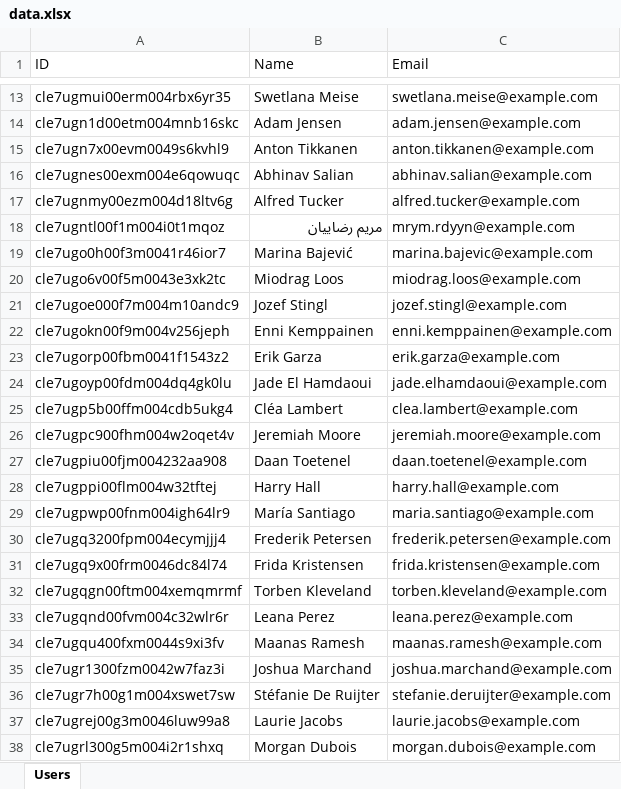
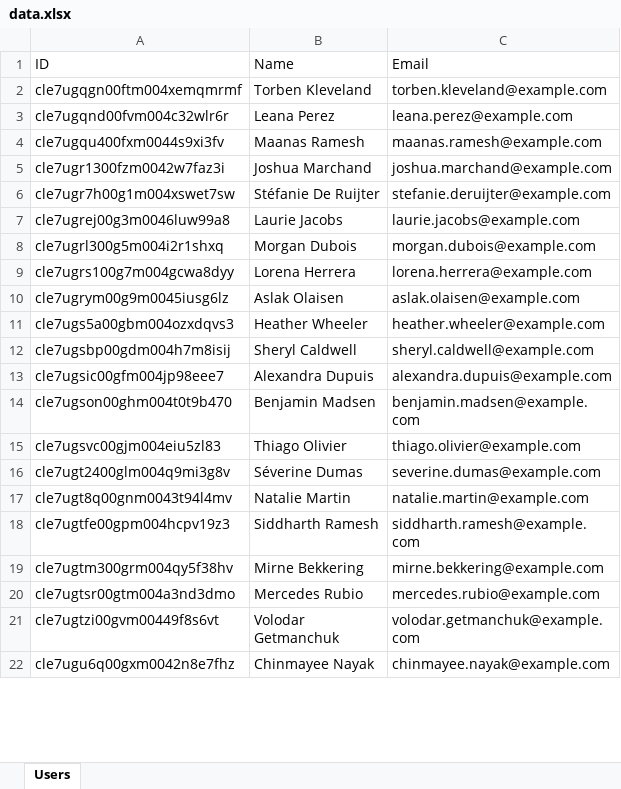
Before and after one commit to KennethOlivas/inventary-app-t3, an Excel workbook: data.xlsx, sheet Users, drawn as a sheet; only a part is shown, gaps mark what is left out; the shorter side is filled out with more unchanged rows; values as stored, in another font and other column widths than the file's, no borders; removed rows and columns are numbered as before the commit, all else as after; the diff covers the shown part only; the diff names each change by its address in the sheet, - before the commit and + after, or states it on an @@ line.

```diff
--- a/data.xlsx (sheet Users)
+++ b/data.xlsx (sheet Users)
-row 13: cle7ugmui00erm004rbx6yr35 | Swetlana Meise | swetlana.meise@example.com
-row 14: cle7ugn1d00etm004mnb16skc | Adam Jensen | adam.jensen@example.com
-row 15: cle7ugn7x00evm0049s6kvhl9 | Anton Tikkanen | anton.tikkanen@example.com
-row 16: cle7ugnes00exm004e6qowuqc | Abhinav Salian | abhinav.salian@example.com
-row 17: cle7ugnmy00ezm004d18ltv6g | Alfred Tucker | alfred.tucker@example.com
-row 18: cle7ugntl00f1m004i0t1mqoz | مریم رضاییان | mrym.rdyyn@example.com
-row 19: cle7ugo0h00f3m0041r46ior7 | Marina Bajević | marina.bajevic@example.com
-row 20: cle7ugo6v00f5m0043e3xk2tc | Miodrag Loos | miodrag.loos@example.com
-row 21: cle7ugoe000f7m004m10andc9 | Jozef Stingl | jozef.stingl@example.com
-row 22: cle7ugokn00f9m004v256jeph | Enni Kemppainen | enni.kemppainen@example.com
-row 23: cle7ugorp00fbm0041f1543z2 | Erik Garza | erik.garza@example.com
-row 24: cle7ugoyp00fdm004dq4gk0lu | Jade El Hamdaoui | jade.elhamdaoui@example.com
-row 25: cle7ugp5b00ffm004cdb5ukg4 | Cléa Lambert | clea.lambert@example.com
-row 26: cle7ugpc900fhm004w2oqet4v | Jeremiah Moore | jeremiah.moore@example.com
-row 27: cle7ugpiu00fjm004232aa908 | Daan Toetenel | daan.toetenel@example.com
-row 28: cle7ugppi00flm004w32tftej | Harry Hall | harry.hall@example.com
-row 29: cle7ugpwp00fnm004igh64lr9 | María Santiago | maria.santiago@example.com
-row 30: cle7ugq3200fpm004ecymjjj4 | Frederik Petersen | frederik.petersen@example.com
-row 31: cle7ugq9x00frm0046dc84l74 | Frida Kristensen | frida.kristensen@example.com
```
Also changed, not shown: 1 added row, 10 removed rows and 1 moved row elsewhere in this sheet, 9 other files.
